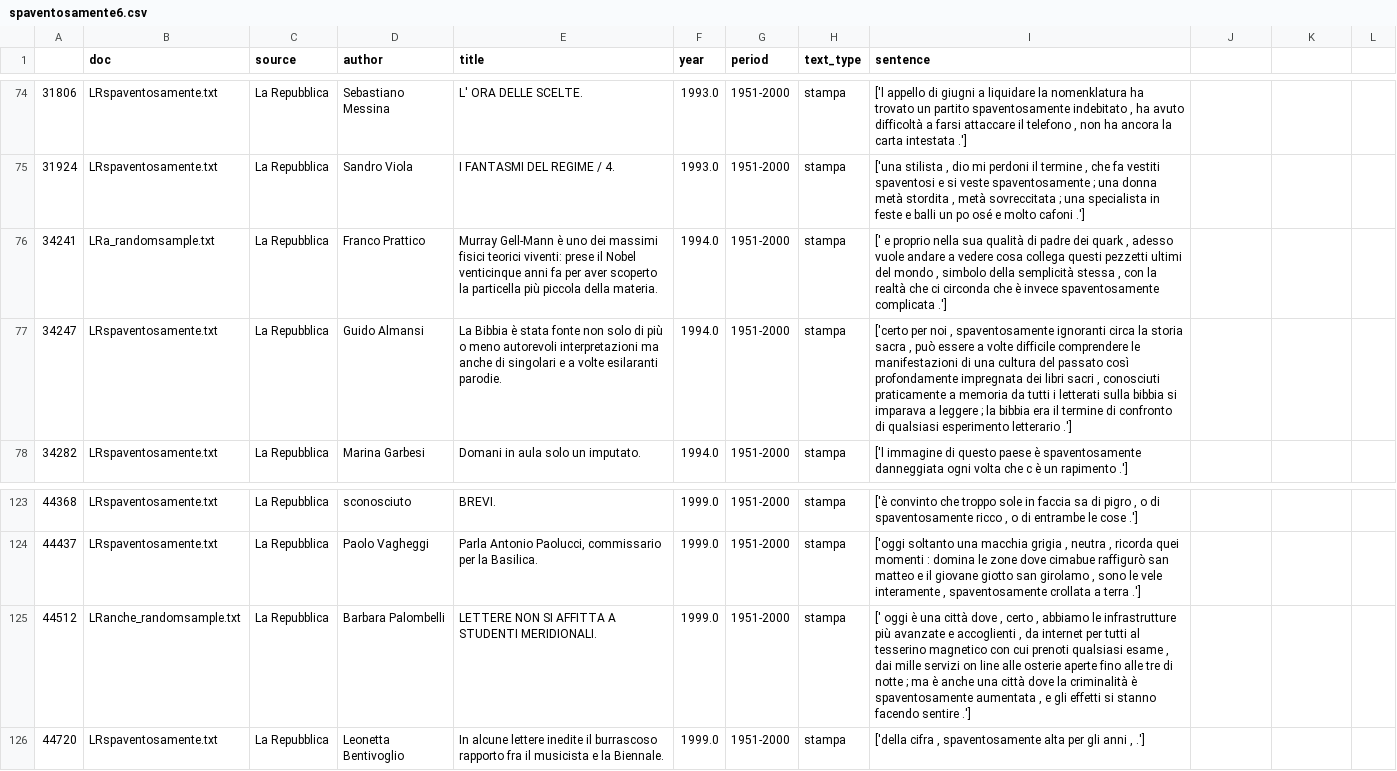
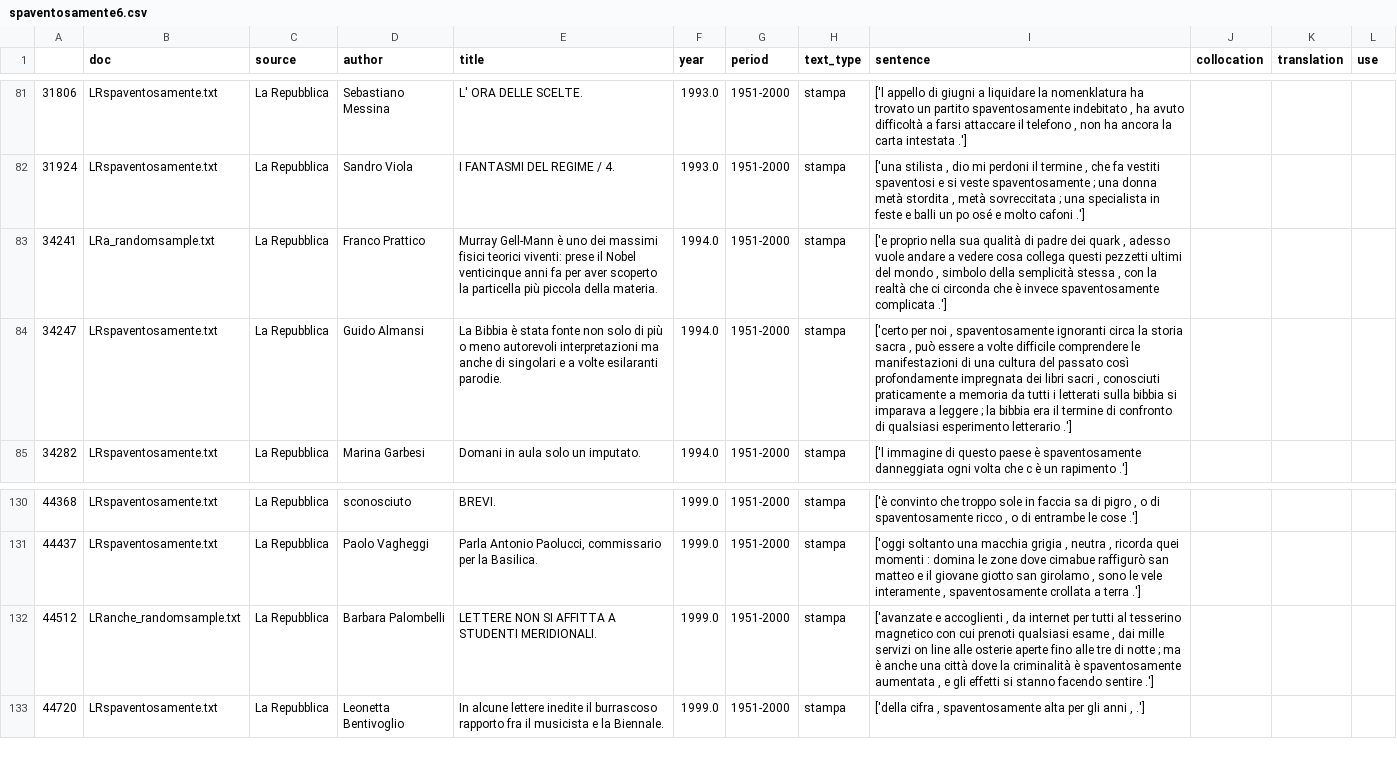
Before and after one commit to Sophia796/MA_Expressivity, a CSV file: Auswertung/spaventosamente6.csv, drawn as a sheet; only a part is shown, gaps mark what is left out; addresses are those after the commit; the diff covers the shown part only; the diff names each change by its address in the sheet, - before the commit and + after, or states it on an @@ line.

```diff
--- a/Auswertung/spaventosamente6.csv
+++ b/Auswertung/spaventosamente6.csv
-J1: (empty)
+J1: collocation
-K1: (empty)
+K1: translation
-L1: (empty)
+L1: use
-I83 (sentence): [' e proprio nella…
+I83 (sentence): ['e proprio nella…
-I132 (sentence): [' oggi è una città dove , certo , abbiamo le infrastrutture più avanzate e accoglienti…
+I132 (sentence): ['avanzate e accoglienti…
```
Also changed, not shown: 10 added rows, 2 removed rows and 6 edited cells elsewhere in this file.
